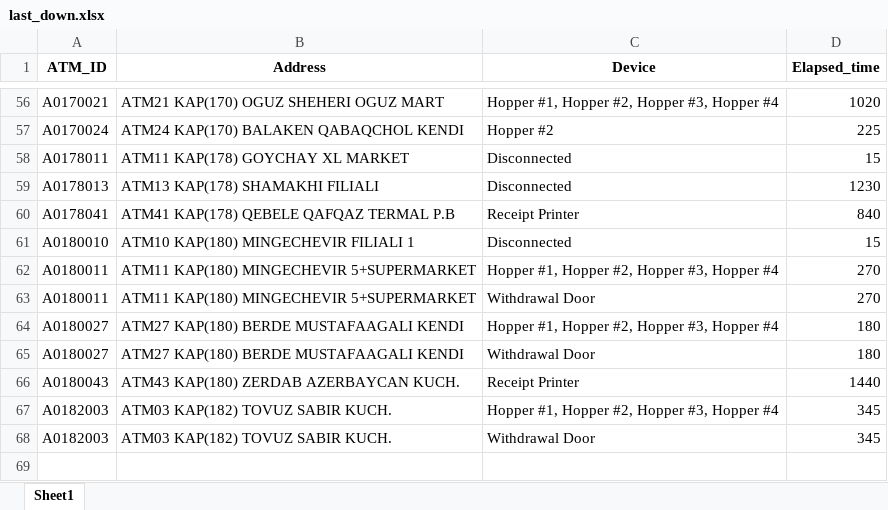
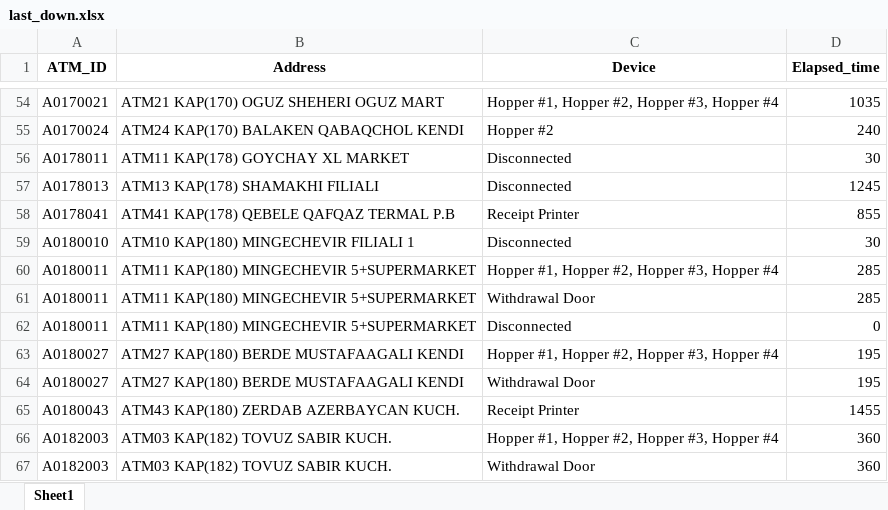
Before and after one commit to kbturgut090/fimi, an Excel workbook: last_down.xlsx, sheet Sheet1, drawn as a sheet; only a part is shown, gaps mark what is left out; values as stored, in another font and other column widths than the file's, no borders; addresses are those after the commit; the diff covers the shown part only; the diff names each change by its address in the sheet, - before the commit and + after, or states it on an @@ line.

```diff
--- a/last_down.xlsx (sheet Sheet1)
+++ b/last_down.xlsx (sheet Sheet1)
-D54 (Elapsed_time): 1020
+D54 (Elapsed_time): 1035
-D55 (Elapsed_time): 225
+D55 (Elapsed_time): 240
-D56 (Elapsed_time): 15
+D56 (Elapsed_time): 30
-D57 (Elapsed_time): 1230
+D57 (Elapsed_time): 1245
-D58 (Elapsed_time): 840
+D58 (Elapsed_time): 855
-D59 (Elapsed_time): 15
+D59 (Elapsed_time): 30
-D60:D61 (Elapsed_time): 270
+D60:D61 (Elapsed_time): 285
+row 62: A0180011 | ATM11 KAP(180) MINGECHEVIR 5+SUPERMARKET | Disconnected | 0
-D63:D64 (Elapsed_time): 180
+D63:D64 (Elapsed_time): 195
-D65 (Elapsed_time): 1440
+D65 (Elapsed_time): 1455
-D66:D67 (Elapsed_time): 345
+D66:D67 (Elapsed_time): 360
```
Also changed, not shown: 5 added rows, 7 removed rows and 47 edited cells elsewhere in this sheet.
